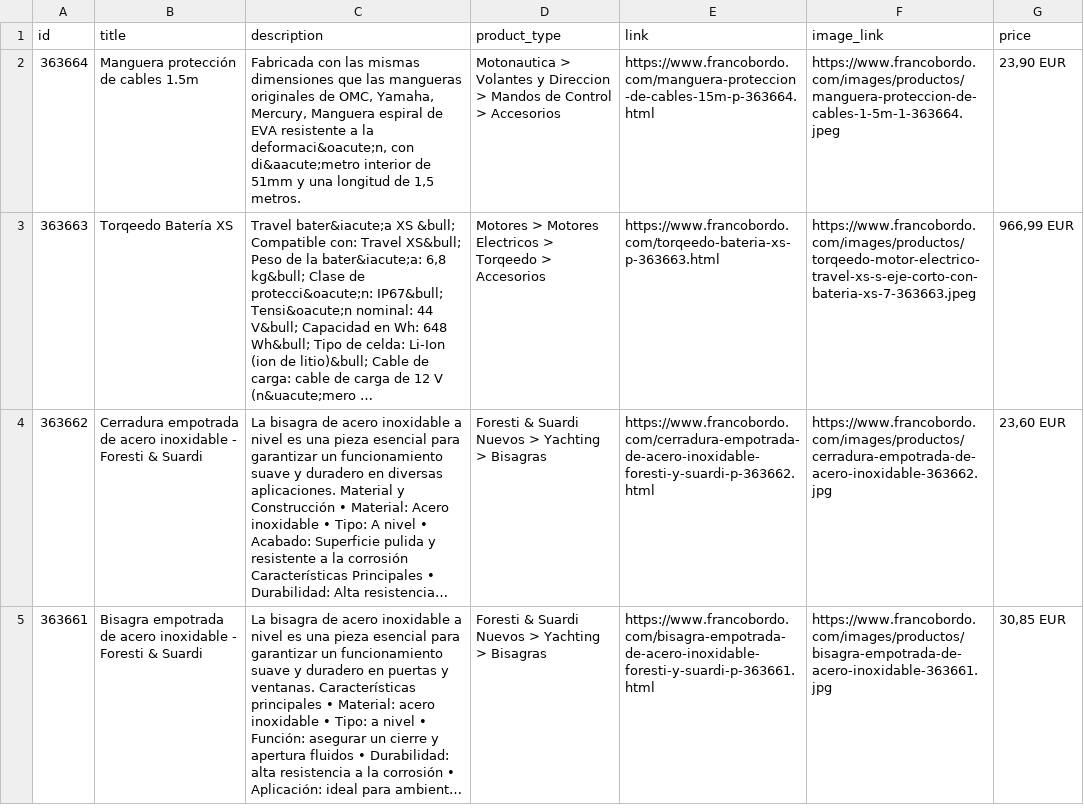
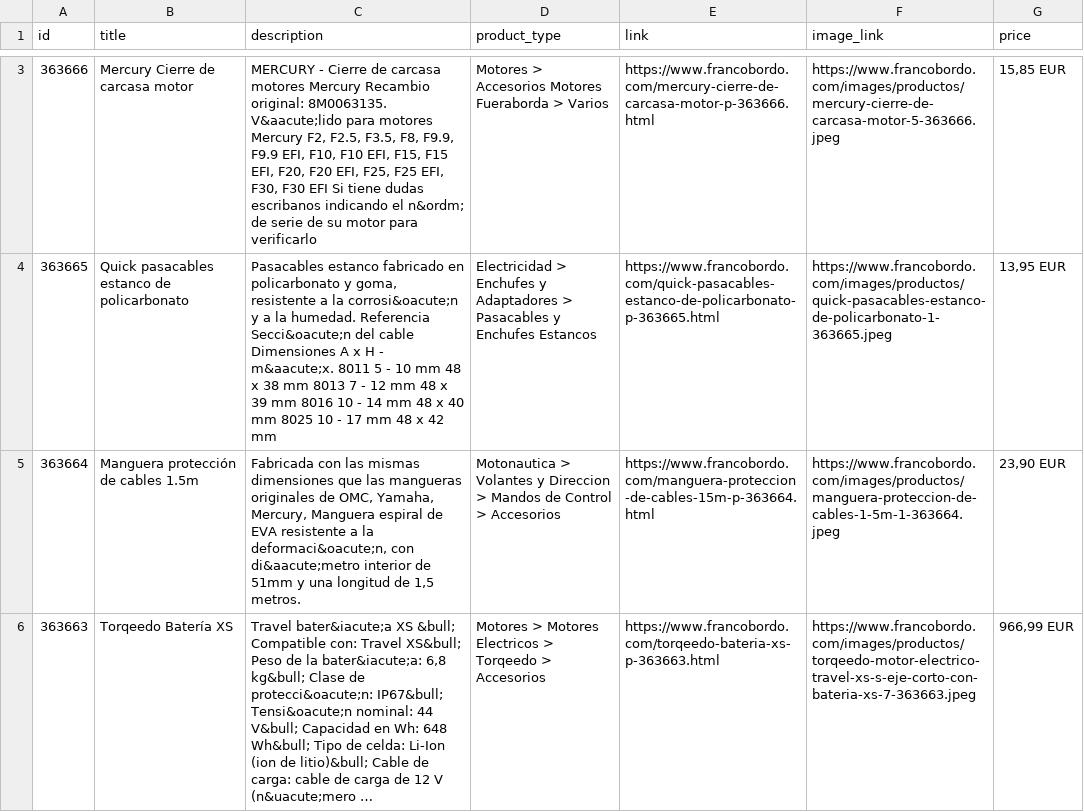
Before and after one commit to Capitanpaco2004/francobordo-web, a CSV file: feeds/oct8ne-feed-espanol.csv, drawn as a sheet; only a part is shown, gaps mark what is left out; the shorter side is filled out with more unchanged rows; long unchanged cells end in …; the diff covers the shown part only; the diff names each change by its address in the sheet, - before the commit and + after, or states it on an @@ line.

```diff
--- a/feeds/oct8ne-feed-espanol.csv
+++ b/feeds/oct8ne-feed-espanol.csv
+row 3: 363666 | Mercury Cierre de carcasa motor | MERCURY - Cierre de carcasa motores Mercury Recambio original: 8M0063135. V&aacute;lido para motores Mercury F2, F2.5, F3.5, F8, F9.9, F9.9 EFI, F10, F10 EFI, F15, F15 EFI, F20, F20 EFI, F25, F25 EFI, F30, F30 EFI Si tiene dudas escribanos indicando el n&ordm; de serie de su motor para verificarlo | Motores > Accesorios Motores Fueraborda > Varios | https://www.francobordo.com/mercury-cierre-de-carcasa-motor-p-363666.html | https://www.francobordo.com/images/productos/mercury-cierre-de-carcasa-motor-5-363666.jpeg | 15,85 EUR
+row 4: 363665 | Quick pasacables estanco de policarbonato | Pasacables estanco fabricado en policarbonato y goma, resistente a la corrosi&oacute;n y a la humedad. Referencia Secci&oacute;n del cable Dimensiones A x H - m&aacute;x. 8011 5 - 10 mm 48 x 38 mm 8013 7 - 12 mm 48 x 39 mm 8016 10 - 14 mm 48 x 40 mm 8025 10 - 17 mm 48 x 42 mm | Electricidad > Enchufes y Adaptadores > Pasacables y Enchufes Estancos | https://www.francobordo.com/quick-pasacables-estanco-de-policarbonato-p-363665.html | https://www.francobordo.com/images/productos/quick-pasacables-estanco-de-policarbonato-1-363665.jpeg | 13,95 EUR
```
Also changed, not shown: 1 added row and 3 removed rows elsewhere in this file, feeds/oct8ne-feed-english.csv, 25 other files.
